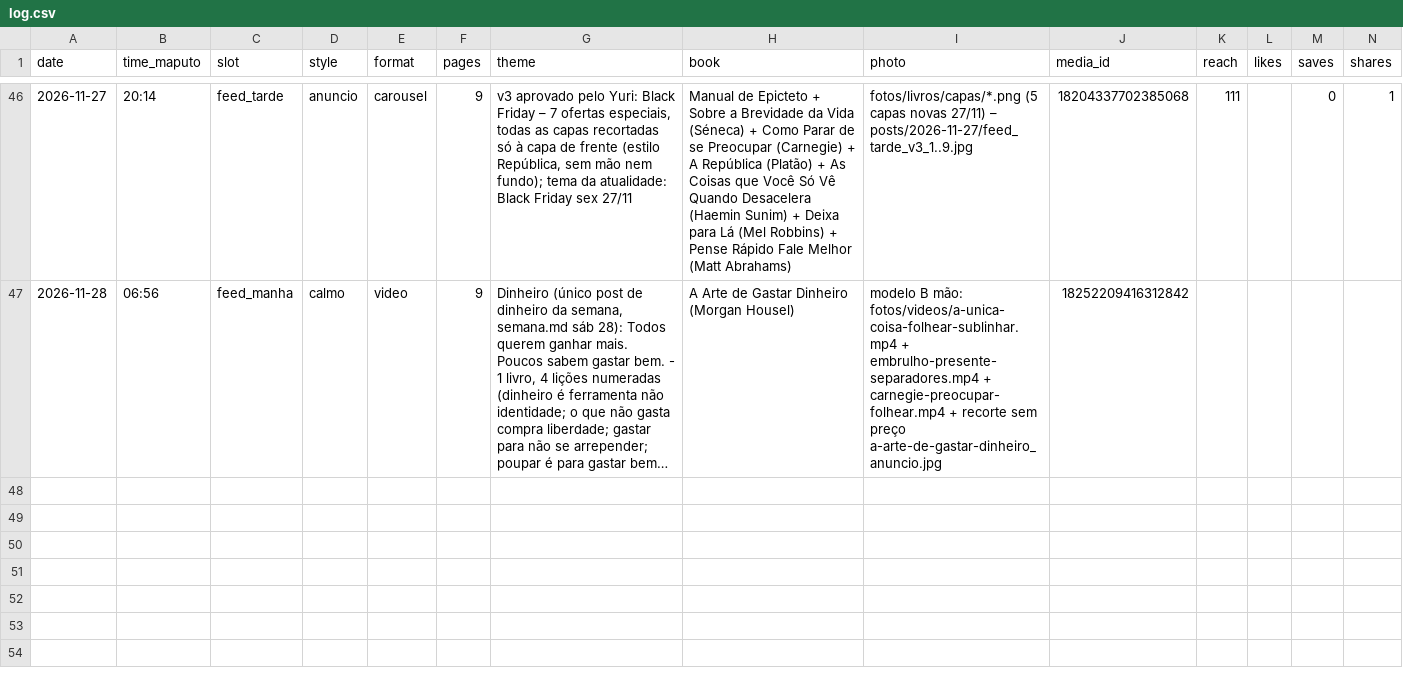
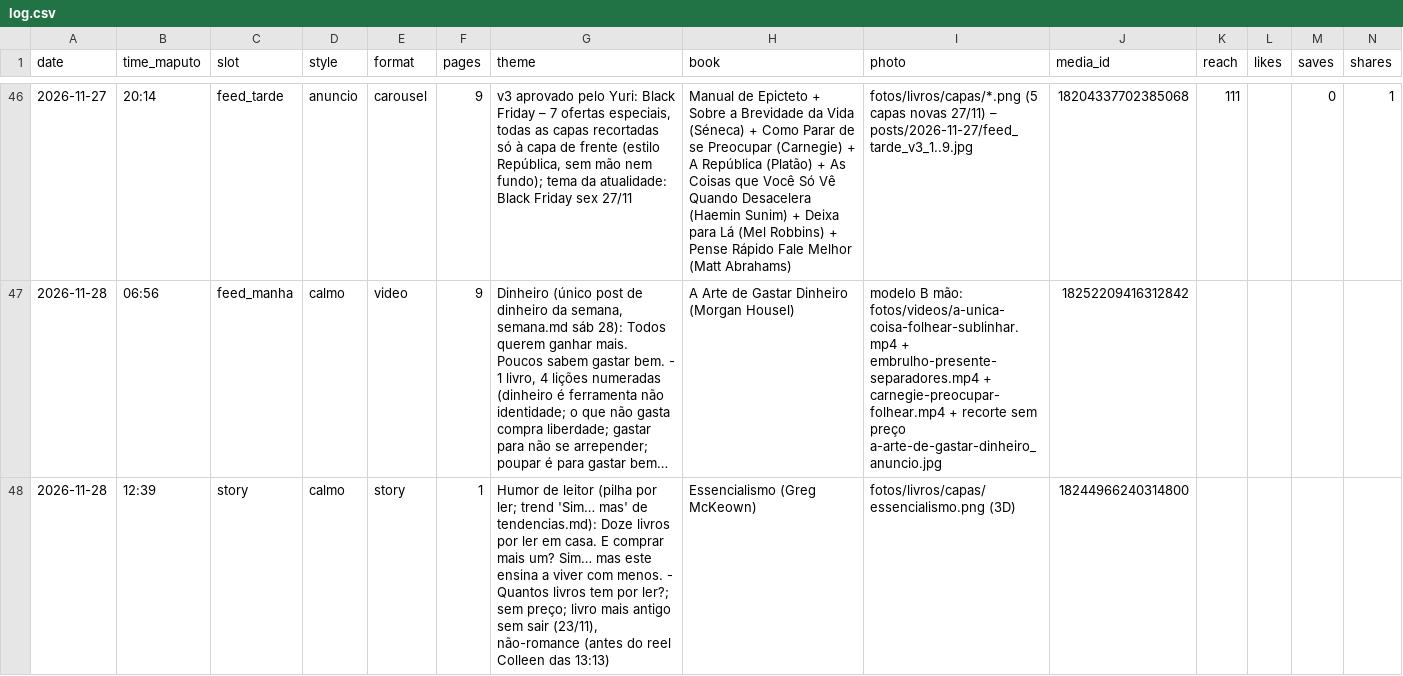
Before and after one commit to yuribaltazar8-oss/nosts-posts, a CSV file: data/log.csv, drawn as a sheet; only a part is shown, gaps mark what is left out; long unchanged cells end in …; rows hold the shown columns only; the diff names each change by its address in the sheet, - before the commit and + after, or states it on an @@ line.

```diff
--- a/data/log.csv
+++ b/data/log.csv
+row 48: 2026-11-28 | 12:39 | story | calmo | story | 1 | Humor de leitor (pilha por ler; trend 'Sim… mas' de tendencias.md): Doze livros por ler em casa. E comprar mais um? Sim… mas este ensina a viver com menos. - Quantos livros tem por ler?; sem preço; livro mais antigo sem sair (23/11), não-romance (antes do reel Colleen das 13:13) | Essencialismo (Greg McKeown) | fotos/livros/capas/essencialismo.png (3D) | 18244966240314800
```
